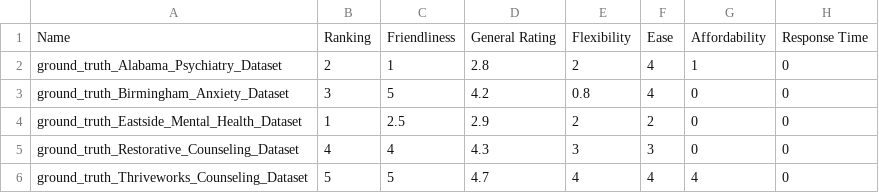
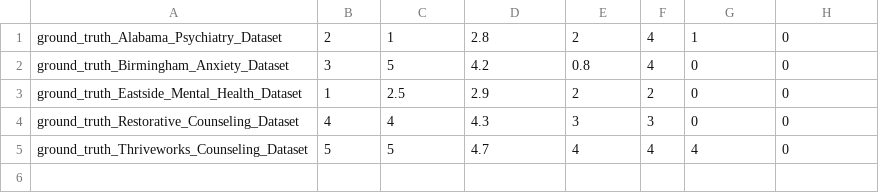
Before and after one commit to sanchari1992/RAG-LLM-Project, a CSV file: ground_truth.csv, drawn as a sheet.

```diff
--- a/ground_truth.csv
+++ b/ground_truth.csv
@@ -1,2 +1 @@
-Name,Ranking,Friendliness,General Rating,Flexibility,Ease,Affordability,Response Time
 ground_truth_Alabama_Psychiatry_Dataset,2,1,2.8,2,4,1,0
```
Also changed, not shown: 1 other file.
